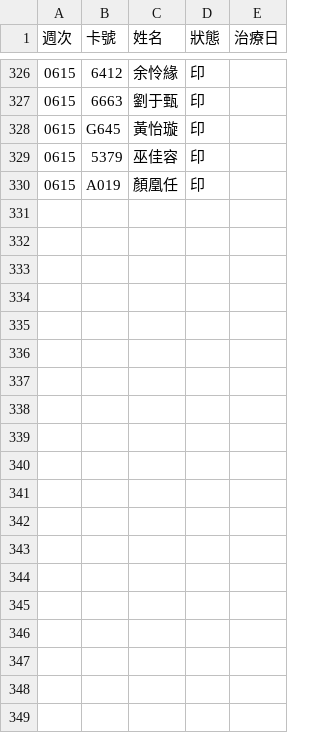
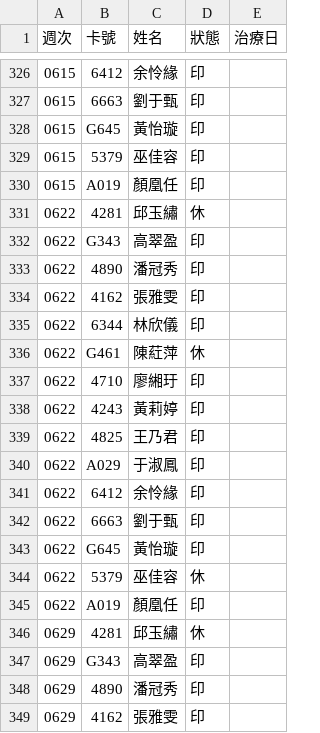
Before and after one commit to wgz5138/union-guide, a CSV file: 透析排班/webapp/排班紀錄.csv, drawn as a sheet; only a part is shown, gaps mark what is left out; the diff covers the shown part only; the diff names each change by its address in the sheet, - before the commit and + after, or states it on an @@ line.

```diff
--- a/透析排班/webapp/排班紀錄.csv
+++ b/透析排班/webapp/排班紀錄.csv
+row 331: 0622 | 4281 | 邱玉繡 | 休
+row 332: 0622 | G343 | 高翠盈 | 印
+row 333: 0622 | 4890 | 潘冠秀 | 印
+row 334: 0622 | 4162 | 張雅雯 | 印
+row 335: 0622 | 6344 | 林欣儀 | 印
+row 336: 0622 | G461 | 陳葒萍 | 休
+row 337: 0622 | 4710 | 廖緗玗 | 印
+row 338: 0622 | 4243 | 黃莉婷 | 印
+row 339: 0622 | 4825 | 王乃君 | 印
+row 340: 0622 | A029 | 于淑鳳 | 印
+row 341: 0622 | 6412 | 余怜緣 | 印
+row 342: 0622 | 6663 | 劉于甄 | 印
+row 343: 0622 | G645 | 黃怡璇 | 印
+row 344: 0622 | 5379 | 巫佳容 | 休
+row 345: 0622 | A019 | 顏凰任 | 印
+row 346: 0629 | 4281 | 邱玉繡 | 休
+row 347: 0629 | G343 | 高翠盈 | 印
+row 348: 0629 | 4890 | 潘冠秀 | 印
+row 349: 0629 | 4162 | 張雅雯 | 印
```
Also changed, not shown: 11 added rows elsewhere in this file, 1 other file.
